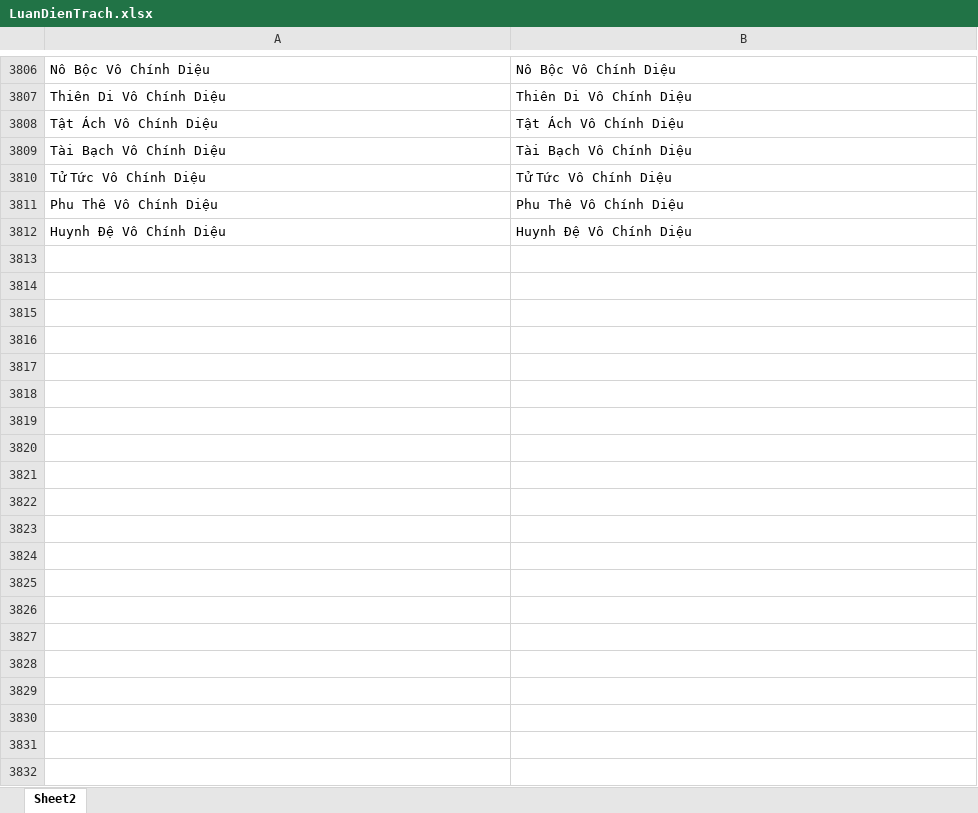
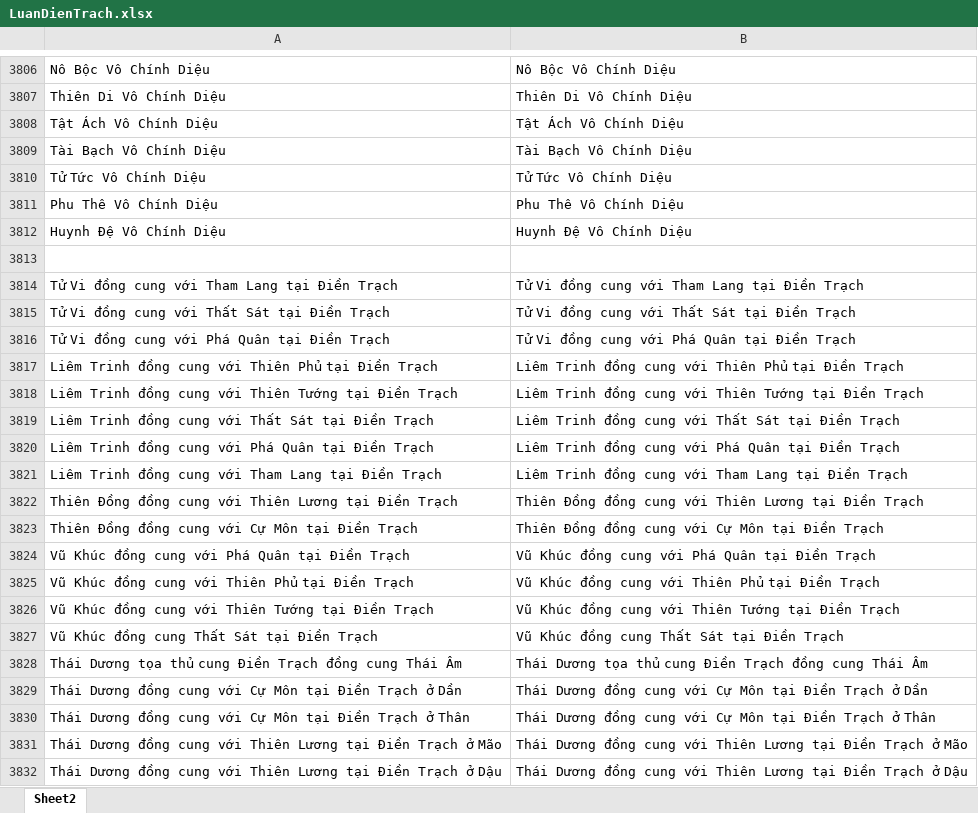
Before and after one commit to Donniehieu/LuanGiaiTuViBacPhai, an Excel workbook: LuanDienTrach.xlsx, sheet Sheet2, drawn as a sheet; only a part is shown, gaps mark what is left out; values as stored, in another font and other column widths than the file's, no borders; conditional formats not drawn; the diff covers the shown part only; the diff names each change by its address in the sheet, - before the commit and + after, or states it on an @@ line.

Commit message:
Luân cung Điền Trạch)

```diff
--- a/LuanDienTrach.xlsx (sheet Sheet2)
+++ b/LuanDienTrach.xlsx (sheet Sheet2)
+row 3813: (empty)
+row 3814: Tử Vi đồng cung với Tham Lang tại Điền Trạch | Tử Vi đồng cung với Tham Lang tại Điền Trạch
+row 3815: Tử Vi đồng cung với Thất Sát tại Điền Trạch | Tử Vi đồng cung với Thất Sát tại Điền Trạch
+row 3816: Tử Vi đồng cung với Phá Quân tại Điền Trạch | Tử Vi đồng cung với Phá Quân tại Điền Trạch
+row 3817: Liêm Trinh đồng cung với Thiên Phủ tại Điền Trạch | Liêm Trinh đồng cung với Thiên Phủ tại Điền Trạch
+row 3818: Liêm Trinh đồng cung với Thiên Tướng tại Điền Trạch | Liêm Trinh đồng cung với Thiên Tướng tại Điền Trạch
+row 3819: Liêm Trinh đồng cung với Thất Sát tại Điền Trạch | Liêm Trinh đồng cung với Thất Sát tại Điền Trạch
+row 3820: Liêm Trinh đồng cung với Phá Quân tại Điền Trạch | Liêm Trinh đồng cung với Phá Quân tại Điền Trạch
+row 3821: Liêm Trinh đồng cung với Tham Lang tại Điền Trạch | Liêm Trinh đồng cung với Tham Lang tại Điền Trạch
+row 3822: Thiên Đồng đồng cung với Thiên Lương tại Điền Trạch | Thiên Đồng đồng cung với Thiên Lương tại Điền Trạch
+row 3823: Thiên Đồng đồng cung với Cự Môn tại Điền Trạch | Thiên Đồng đồng cung với Cự Môn tại Điền Trạch
+row 3824: Vũ Khúc đồng cung với Phá Quân tại Điền Trạch | Vũ Khúc đồng cung với Phá Quân tại Điền Trạch
+row 3825: Vũ Khúc đồng cung với Thiên Phủ tại Điền Trạch | Vũ Khúc đồng cung với Thiên Phủ tại Điền Trạch
+row 3826: Vũ Khúc đồng cung với Thiên Tướng tại Điền Trạch | Vũ Khúc đồng cung với Thiên Tướng tại Điền Trạch
+row 3827: Vũ Khúc đồng cung Thất Sát tại Điền Trạch | Vũ Khúc đồng cung Thất Sát tại Điền Trạch
+row 3828: Thái Dương tọa thủ cung Điền Trạch đồng cung Thái Âm | Thái Dương tọa thủ cung Điền Trạch đồng cung Thái Âm
+row 3829: Thái Dương đồng cung với Cự Môn tại Điền Trạch ở Dần | Thái Dương đồng cung với Cự Môn tại Điền Trạch ở Dần
+row 3830: Thái Dương đồng cung với Cự Môn tại Điền Trạch ở Thân | Thái Dương đồng cung với Cự Môn tại Điền Trạch ở Thân
+row 3831: Thái Dương đồng cung với Thiên Lương tại Điền Trạch ở Mão | Thái Dương đồng cung với Thiên Lương tại Điền Trạch ở Mão
+row 3832: Thái Dương đồng cung với Thiên Lương tại Điền Trạch ở Dậu | Thái Dương đồng cung với Thiên Lương tại Điền Trạch ở Dậu
```
Also changed, not shown: 18 added rows elsewhere in this sheet, 2 other files.
